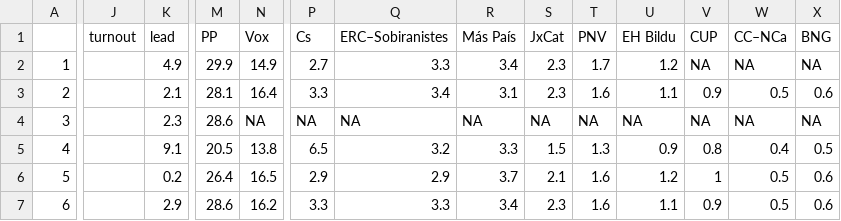
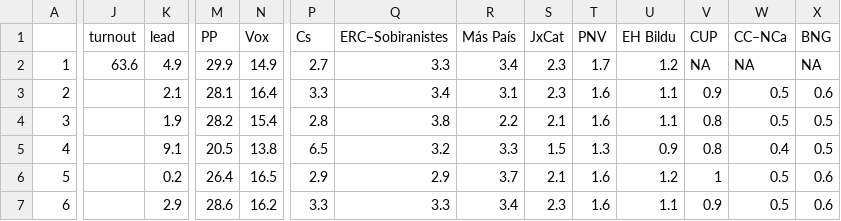
Before and after one commit to endikasatu/promedio_encuestas_esp, a CSV file: data/polls.csv, drawn as a sheet; only a part is shown, gaps mark what is left out; the diff covers the shown part only; the diff names each change by its address in the sheet, - before the commit and + after, or states it on an @@ line.

```diff
--- a/data/polls.csv
+++ b/data/polls.csv
-J2 (turnout): (empty)
+J2 (turnout): 63.6
-K4 (lead): 2.3
+K4 (lead): 1.9
-M4 (PP): 28.6
+M4 (PP): 28.2
-N4 (Vox): NA
+N4 (Vox): 15.4
-P4 (Cs): NA
+P4 (Cs): 2.8
-Q4 (ERC–Sobiranistes): NA
+Q4 (ERC–Sobiranistes): 3.8
-R4 (Más País): NA
+R4 (Más País): 2.2
-S4 (JxCat): NA
+S4 (JxCat): 2.1
-T4 (PNV): NA
+T4 (PNV): 1.6
-U4 (EH Bildu): NA
+U4 (EH Bildu): 1.1
-V4 (CUP): NA
+V4 (CUP): 0.8
-W4 (CC–NCa): NA
+W4 (CC–NCa): 0.5
-X4 (BNG): NA
+X4 (BNG): 0.5
```
Also changed, not shown: 2 edited cells elsewhere in this file, data/pde_plus_polls.csv, 1 other file.
